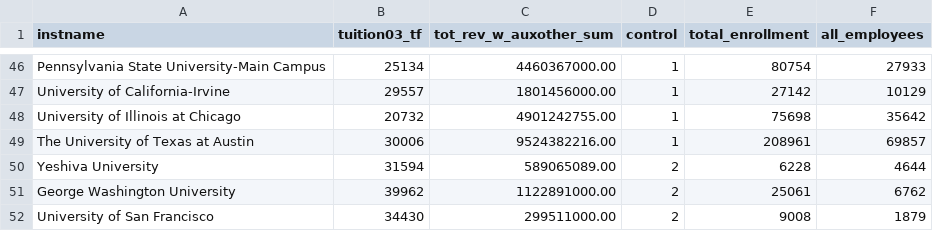
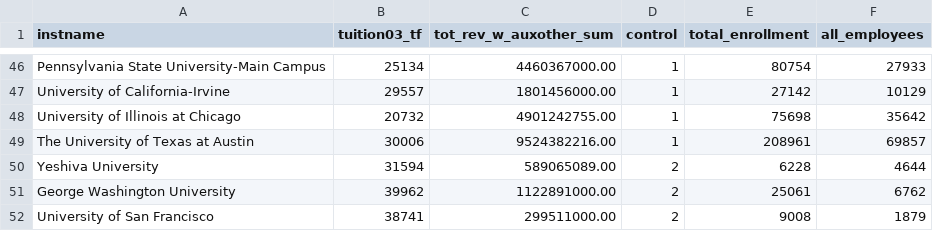
Before and after one commit to peter4k/DataVisualizationProject, a CSV file: data/top50with5categories.csv, drawn as a sheet; only a part is shown, gaps mark what is left out.

Commit message:
Update top50with5categories.csv

```diff
--- a/data/top50with5categories.csv
+++ b/data/top50with5categories.csv
@@ -51,2 +51,2 @@ Yeshiva University,31594,589065089.00 ,2,6228,4644
 George Washington University,39962,1122891000.00 ,2,25061,6762
-University of San Francisco,34430,299511000.00 ,2,9008,1879
+University of San Francisco,38741,299511000.00 ,2,9008,1879
```
